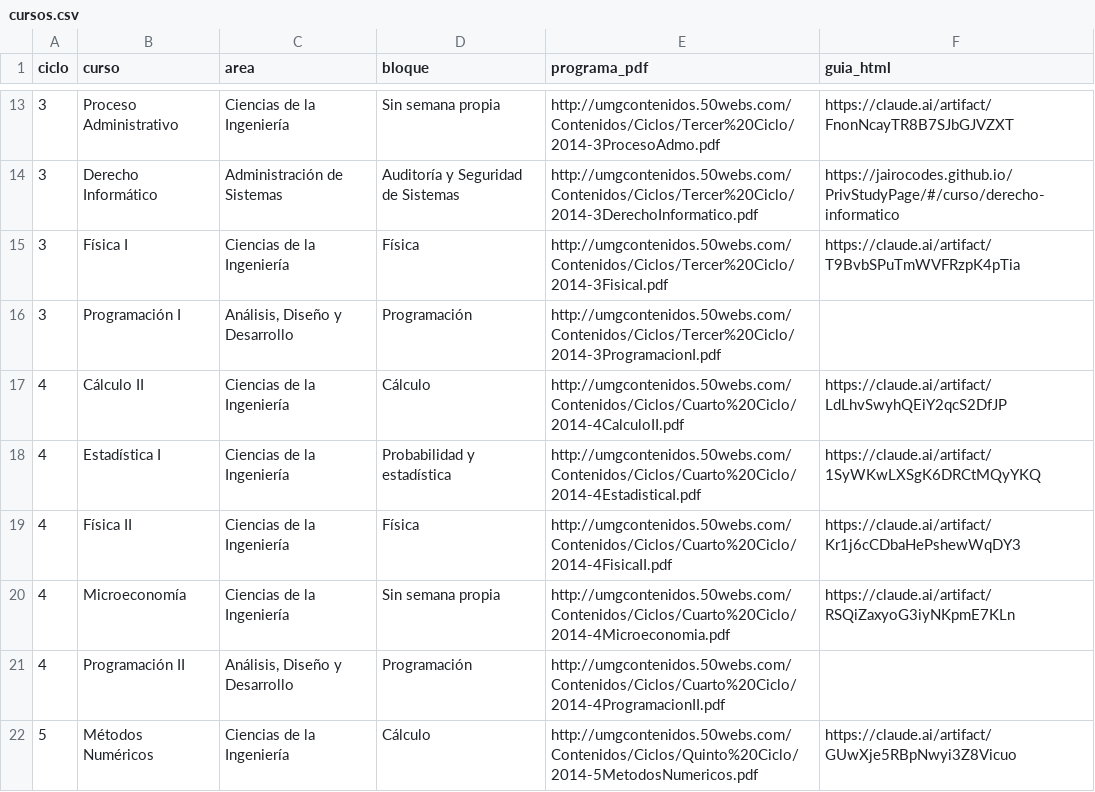
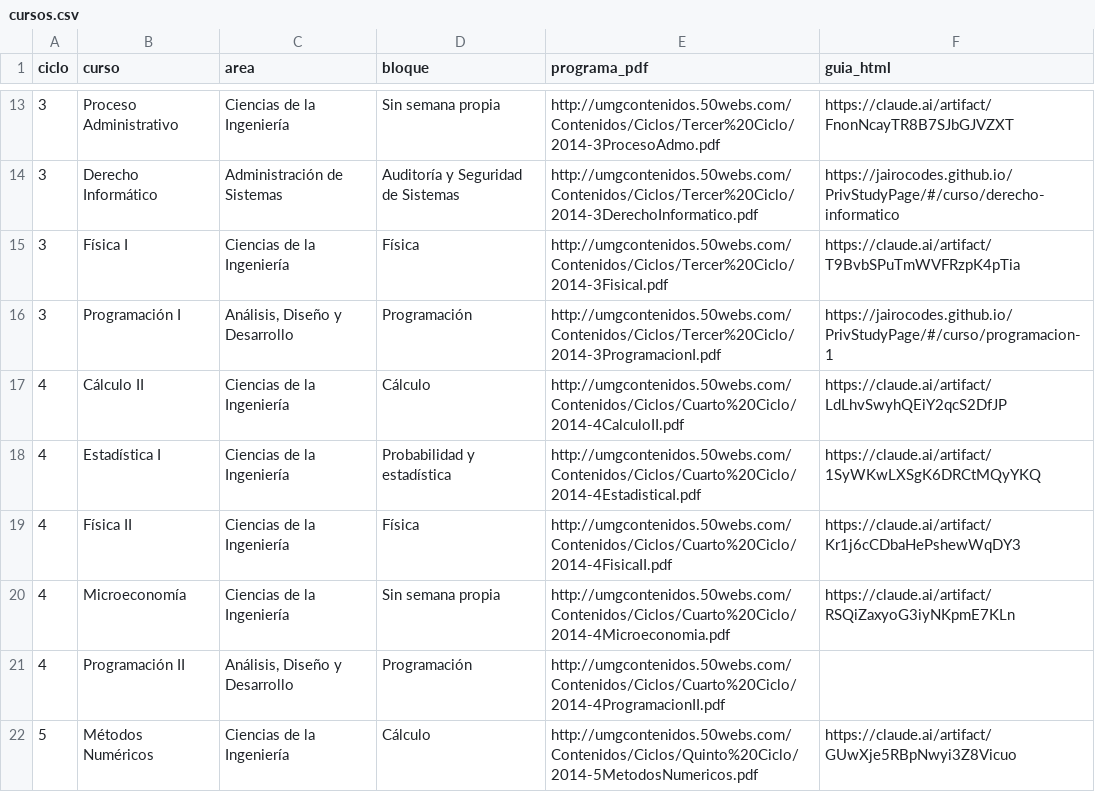
Before and after one commit to jairocodes/PrivStudyPage, a CSV file: privados-umg/privados-umg/references/cursos.csv, drawn as a sheet; only a part is shown, gaps mark what is left out.

Commit message:
feat(guia): agregar Programación I
7 secciones y 70 ejercicios y preguntas basados en el programa oficial del curso.

Sigue la programación tentativa del programa: almacenamiento secundario, campos, registros y flujos de C++, archivos secuencial, directo con funciones hash y secuencial indexado, punteros, y memoria dinámica con listas, pilas y colas. Salidas y trazas verificadas con un equivalente en Python que imita el comportamiento de C++.

```diff
--- a/privados-umg/privados-umg/references/cursos.csv
+++ b/privados-umg/privados-umg/references/cursos.csv
@@ -15,3 +15,3 @@ ciclo,curso,area,bloque,programa_pdf,guia_html
 3,Física I,Ciencias de la Ingeniería,Física,http://umgcontenidos.50webs.com/Contenidos/Ciclos/Tercer%20Ciclo/2014-3FisicaI.pdf,https://claude.ai/artifact/T9BvbSPuTmWVFRzpK4pTia
-3,Programación I,"Análisis, Diseño y Desarrollo",Programación,http://umgcontenidos.50webs.com/Contenidos/Ciclos/Tercer%20Ciclo/2014-3ProgramacionI.pdf,
+3,Programación I,"Análisis, Diseño y Desarrollo",Programación,http://umgcontenidos.50webs.com/Contenidos/Ciclos/Tercer%20Ciclo/2014-3ProgramacionI.pdf,https://jairocodes.github.io/PrivStudyPage/#/curso/programacion-1
 4,Cálculo II,Ciencias de la Ingeniería,Cálculo,http://umgcontenidos.50webs.com/Contenidos/Ciclos/Cuarto%20Ciclo/2014-4CalculoII.pdf,https://claude.ai/artifact/LdLhvSwyhQEiY2qcS2DfJP
```
Also changed, not shown: 2 other files.
